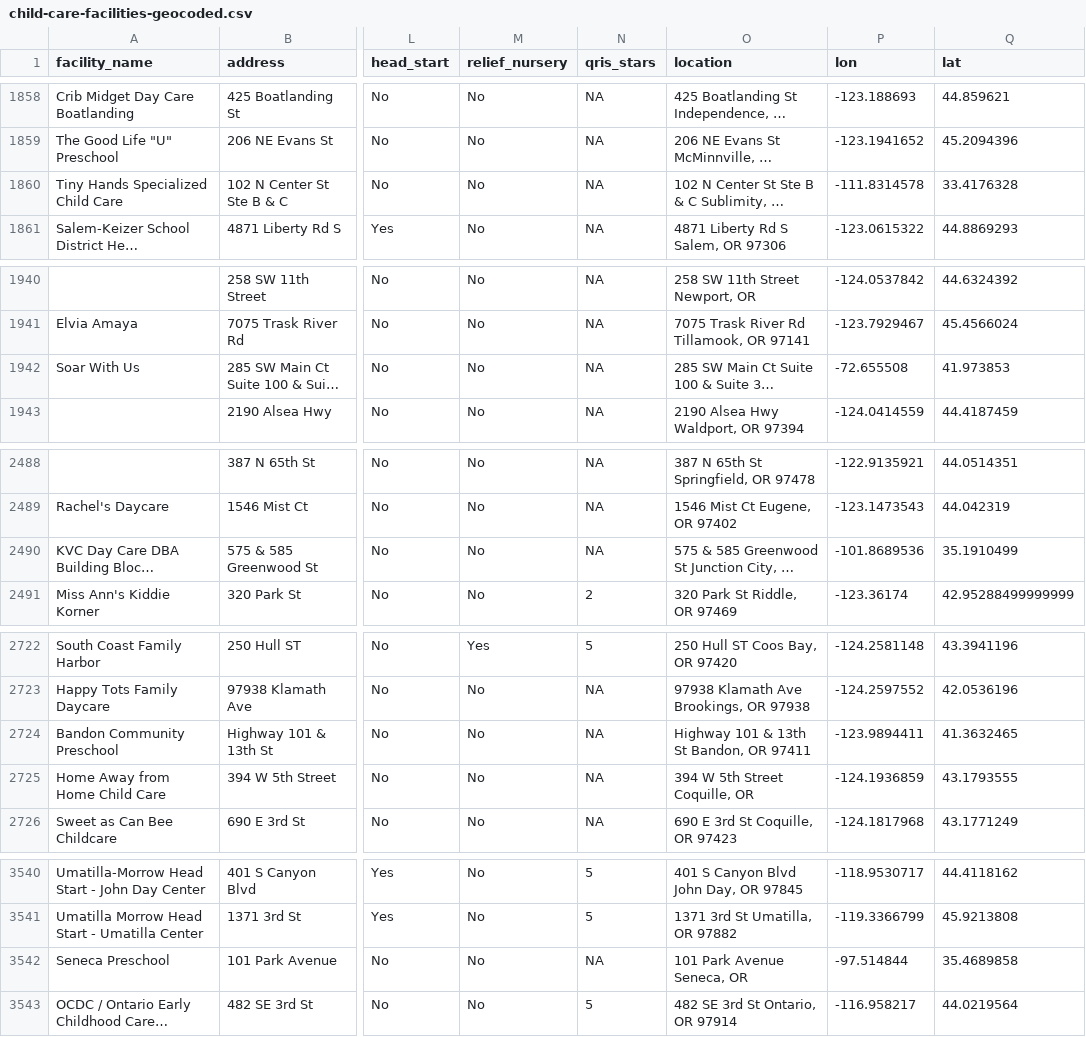
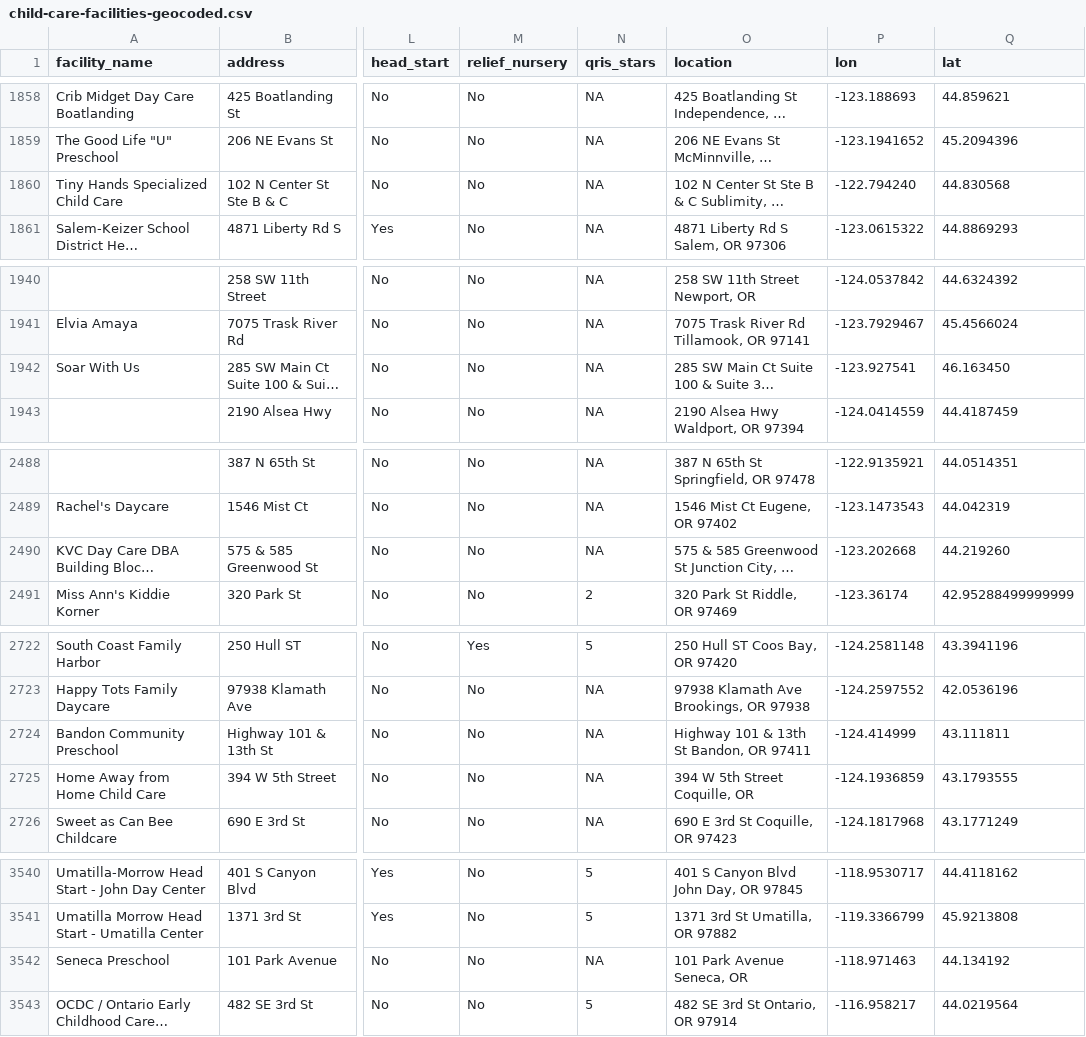
Before and after one commit to dgkeyes/oregon-early-childhood-map, a CSV file: data-clean/child-care-facilities-geocoded.csv, drawn as a sheet; only a part is shown, gaps mark what is left out; long unchanged cells end in …; the diff names each change by its address in the sheet, - before the commit and + after, or states it on an @@ line.

```diff
--- a/data-clean/child-care-facilities-geocoded.csv
+++ b/data-clean/child-care-facilities-geocoded.csv
-P1860 (lon): -111.8314578
+P1860 (lon): -122.794240
-Q1860 (lat): 33.4176328
+Q1860 (lat): 44.830568
-P1942 (lon): -72.655508
+P1942 (lon): -123.927541
-Q1942 (lat): 41.973853
+Q1942 (lat): 46.163450
-P2490 (lon): -101.8689536
+P2490 (lon): -123.202668
-Q2490 (lat): 35.1910499
+Q2490 (lat): 44.219260
-P2724 (lon): -123.9894411
+P2724 (lon): -124.414999
-Q2724 (lat): 41.3632465
+Q2724 (lat): 43.111811
-P3542 (lon): -97.514844
+P3542 (lon): -118.971463
-Q3542 (lat): 35.4689858
+Q3542 (lat): 44.134192
```
Also changed, not shown: 8 other files.
